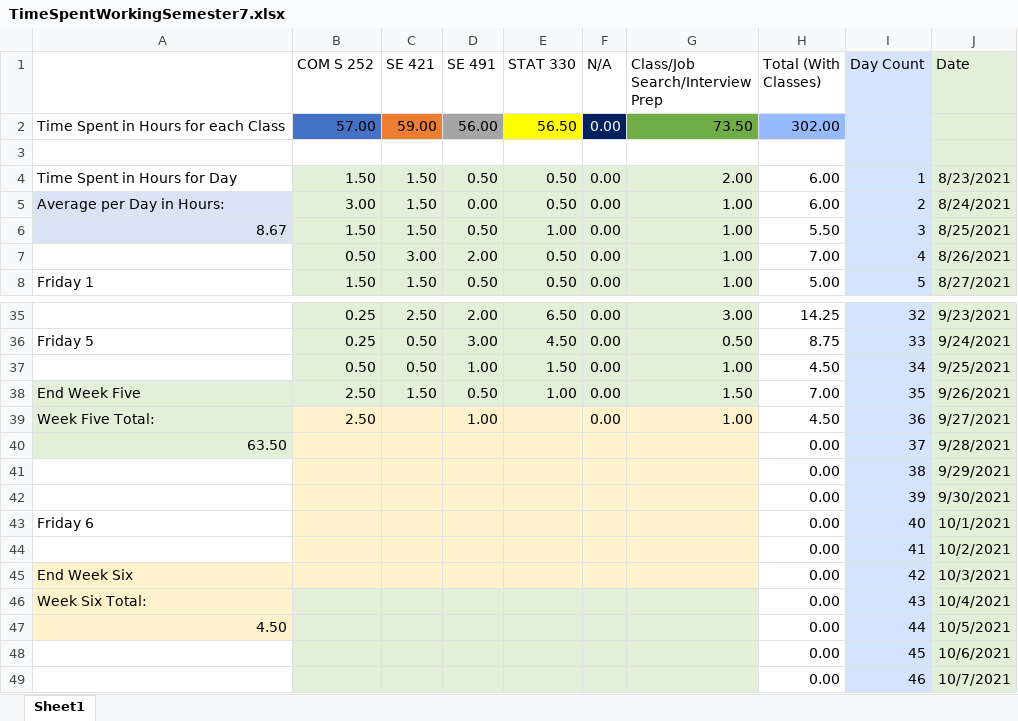
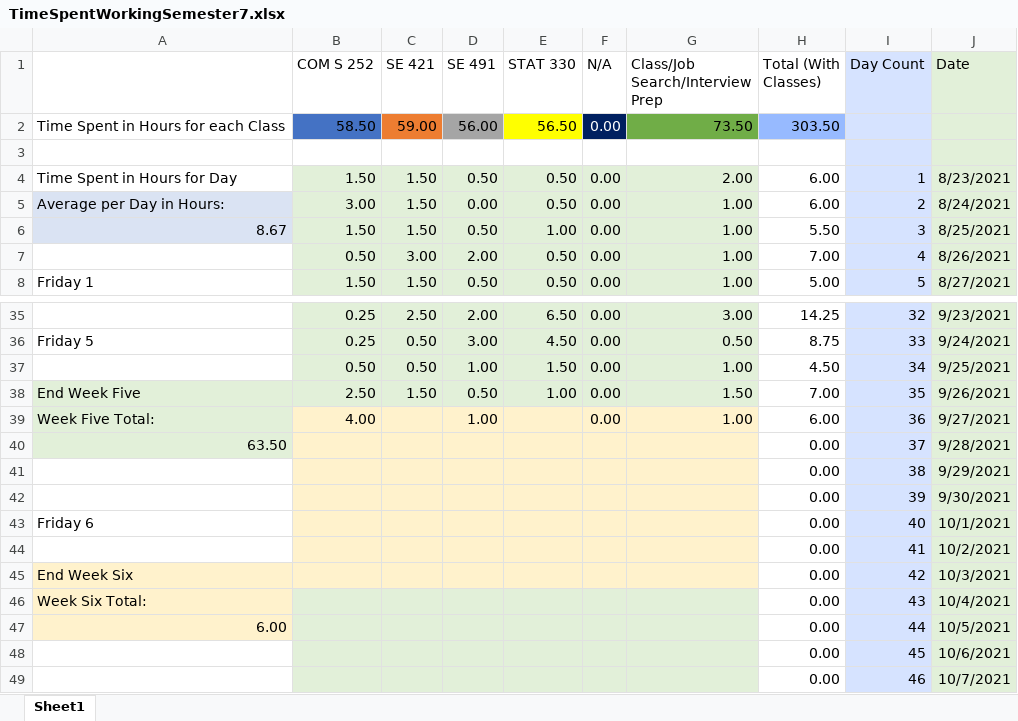
Before and after one commit to mghoskins/mghoskins-Data, an Excel workbook: CollegeSemesterWork/TimeSpentWorkingSemester7.xlsx, sheet Sheet1, drawn as a sheet; only a part is shown, gaps mark what is left out; values as stored, in another font and other column widths than the file's, no borders; charts and pictures and conditional formats not drawn; the diff names each change by its address in the sheet, - before the commit and + after, or states it on an @@ line.

Commit message:
studying progression

```diff
--- a/CollegeSemesterWork/TimeSpentWorkingSemester7.xlsx (sheet Sheet1)
+++ b/CollegeSemesterWork/TimeSpentWorkingSemester7.xlsx (sheet Sheet1)
-B2 (COM S 252): 57.00
+B2 (COM S 252): 58.50
-H2 (Total (With Classes)): 302.00
+H2 (Total (With Classes)): 303.50
-B39 (COM S 252): 2.50
+B39 (COM S 252): 4.00
-H39 (Total (With Classes)): 4.50
+H39 (Total (With Classes)): 6.00
-A47: 4.50
+A47: 6.00
```
Also changed, not shown: charts or pictures.
